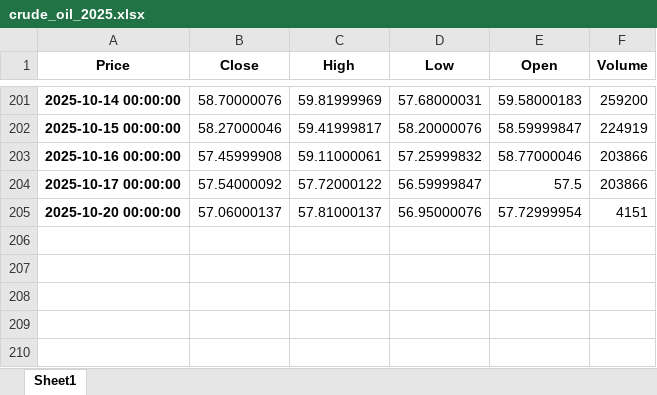
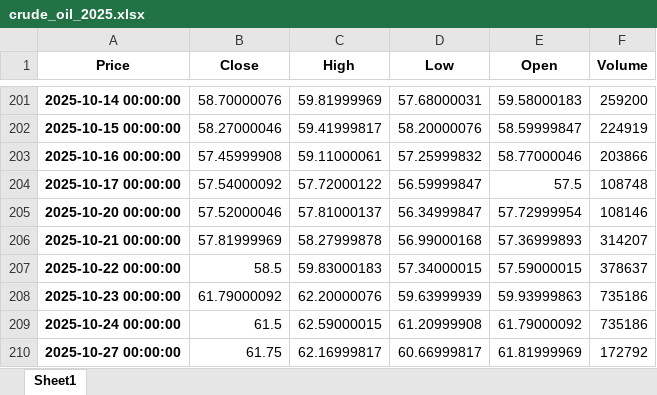
Before and after one commit to karahanOS/Energy-Commodities-Anaylsis, an Excel workbook: crude_oil_2025.xlsx, sheet Sheet1, drawn as a sheet; only a part is shown, gaps mark what is left out; values as stored, in another font and other column widths than the file's, no borders; the diff names each change by its address in the sheet, - before the commit and + after, or states it on an @@ line.

```diff
--- a/crude_oil_2025.xlsx (sheet Sheet1)
+++ b/crude_oil_2025.xlsx (sheet Sheet1)
-F204 (Volume): 203866
+F204 (Volume): 108748
-B205 (Close): 57.06000137
+B205 (Close): 57.52000046
-D205 (Low): 56.95000076
+D205 (Low): 56.34999847
-F205 (Volume): 4151
+F205 (Volume): 108146
+row 206: 2025-10-21 00:00:00 | 57.81999969 | 58.27999878 | 56.99000168 | 57.36999893 | 314207
+row 207: 2025-10-22 00:00:00 | 58.5 | 59.83000183 | 57.34000015 | 57.59000015 | 378637
+row 208: 2025-10-23 00:00:00 | 61.79000092 | 62.20000076 | 59.63999939 | 59.93999863 | 735186
+row 209: 2025-10-24 00:00:00 | 61.5 | 62.59000015 | 61.20999908 | 61.79000092 | 735186
+row 210: 2025-10-27 00:00:00 | 61.75 | 62.16999817 | 60.66999817 | 61.81999969 | 172792
```
Also changed, not shown: data/crude_oil_2025_price.xlsx, data/crude_oil_sentiment_score_.xlsx, 6 other files.
